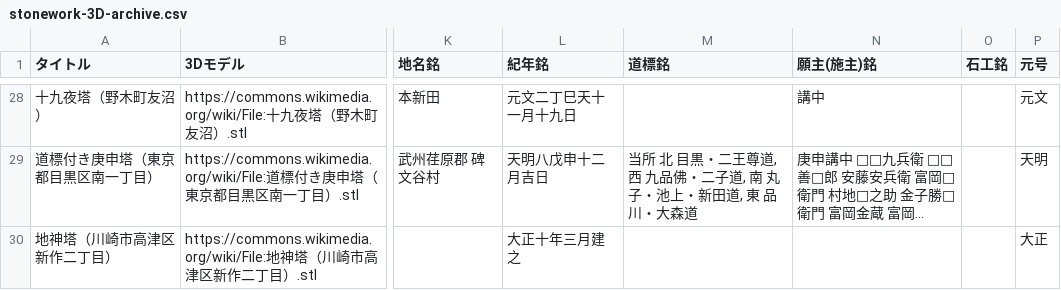
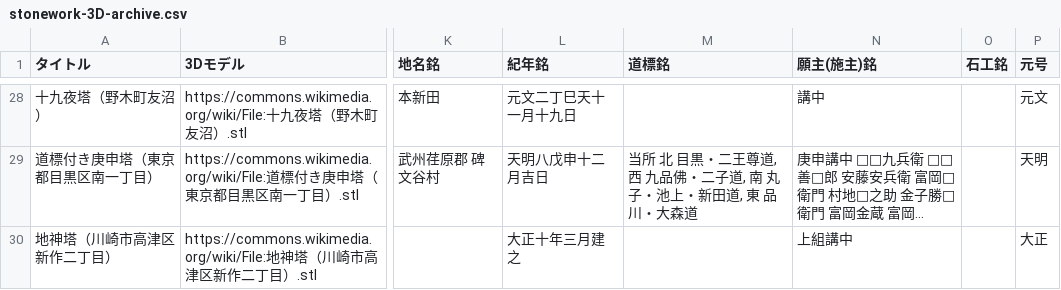
Before and after one commit to ShinodaKosuke/stonework-3D-archive, a CSV file: stonework-3D-archive.csv, drawn as a sheet; only a part is shown, gaps mark what is left out; long unchanged cells end in …; the diff names each change by its address in the sheet, - before the commit and + after, or states it on an @@ line.

Commit message:
地神塔（川崎市高津区新作二丁目）のメタ情報追加
施主（願主）銘に「上組講中」を追加。

```diff
--- a/stonework-3D-archive.csv
+++ b/stonework-3D-archive.csv
-N30 (願主(施主)銘): (empty)
+N30 (願主(施主)銘): 上組講中
```
